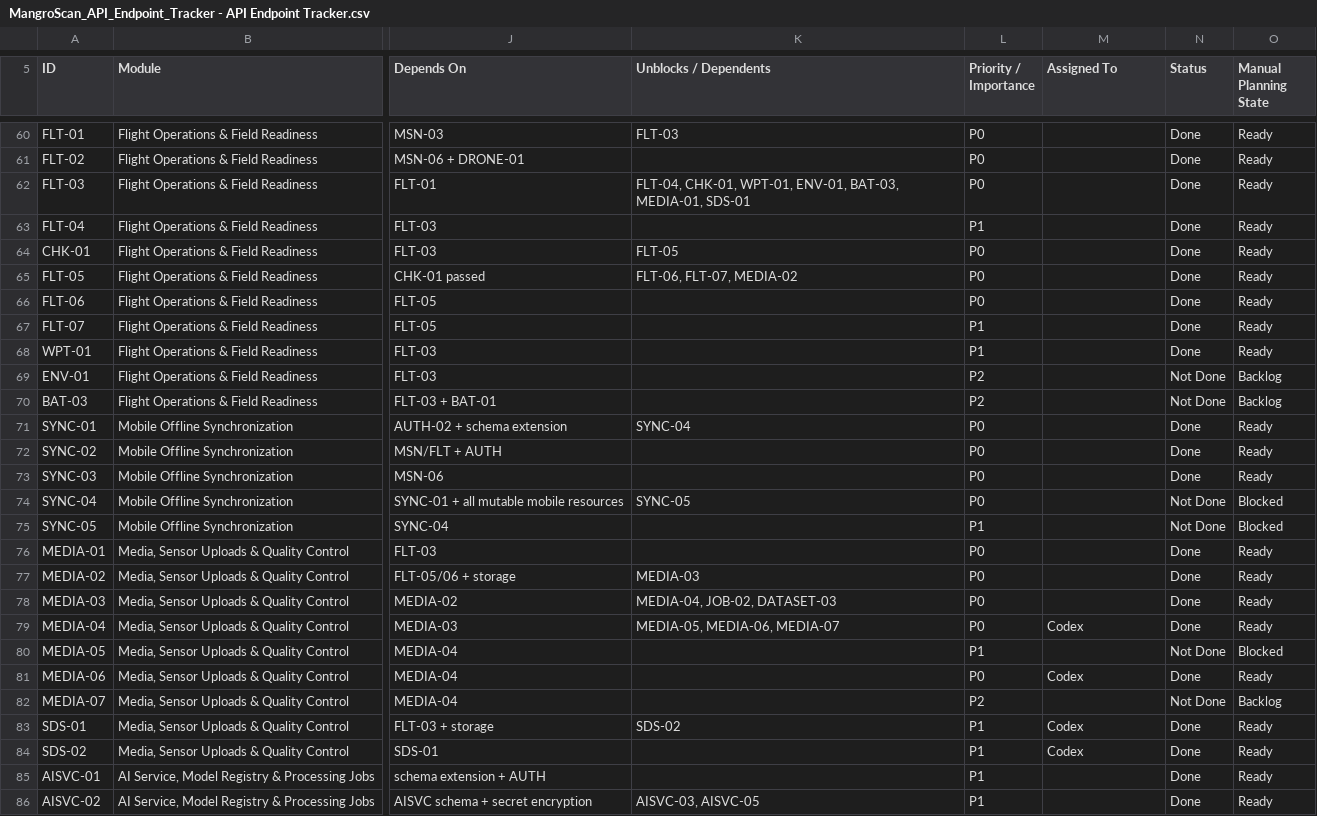
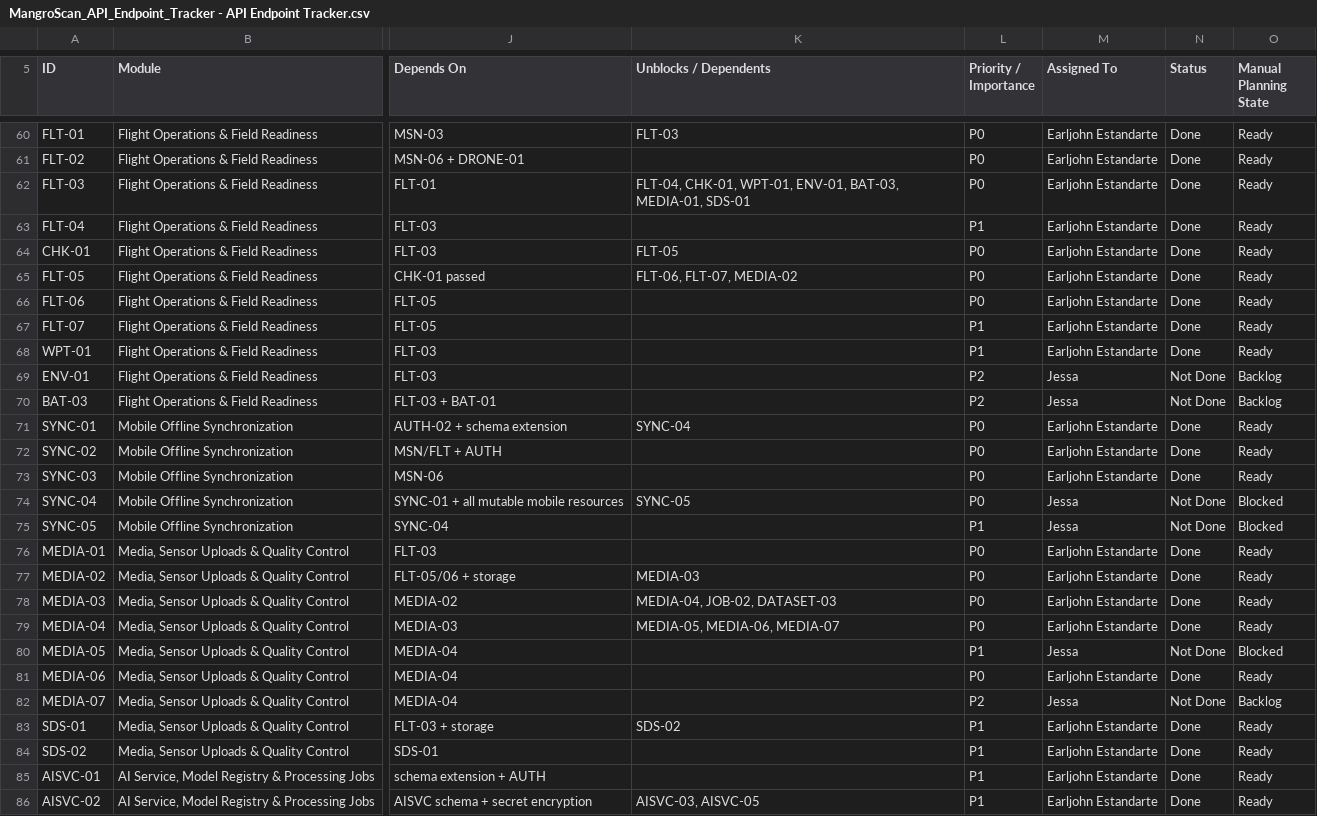
Before and after one commit to earljohnestandarte/MangroScan-API, a CSV file: docs/MangroScan_API_Endpoint_Tracker - API Endpoint Tracker.csv, drawn as a sheet; only a part is shown, gaps mark what is left out; the diff covers the shown part only; the diff names each change by its address in the sheet, - before the commit and + after, or states it on an @@ line.

```diff
--- a/docs/MangroScan_API_Endpoint_Tracker - API Endpoint Tracker.csv
+++ b/docs/MangroScan_API_Endpoint_Tracker - API Endpoint Tracker.csv
-M60:M68 (Assigned To): (empty)
+M60:M68 (Assigned To): Earljohn Estandarte
-M69:M70 (Assigned To): (empty)
+M69:M70 (Assigned To): Jessa
-M71:M73 (Assigned To): (empty)
+M71:M73 (Assigned To): Earljohn Estandarte
-M74:M75 (Assigned To): (empty)
+M74:M75 (Assigned To): Jessa
-M76:M78 (Assigned To): (empty)
+M76:M78 (Assigned To): Earljohn Estandarte
-M79 (Assigned To): Codex
+M79 (Assigned To): Earljohn Estandarte
-M80 (Assigned To): (empty)
+M80 (Assigned To): Jessa
-M81 (Assigned To): Codex
+M81 (Assigned To): Earljohn Estandarte
-M82 (Assigned To): (empty)
+M82 (Assigned To): Jessa
-M83:M84 (Assigned To): Codex
+M83:M84 (Assigned To): Earljohn Estandarte
-M85:M86 (Assigned To): (empty)
+M85:M86 (Assigned To): Earljohn Estandarte
```
Also changed, not shown: 114 edited cells elsewhere in this file, 2 other files.
